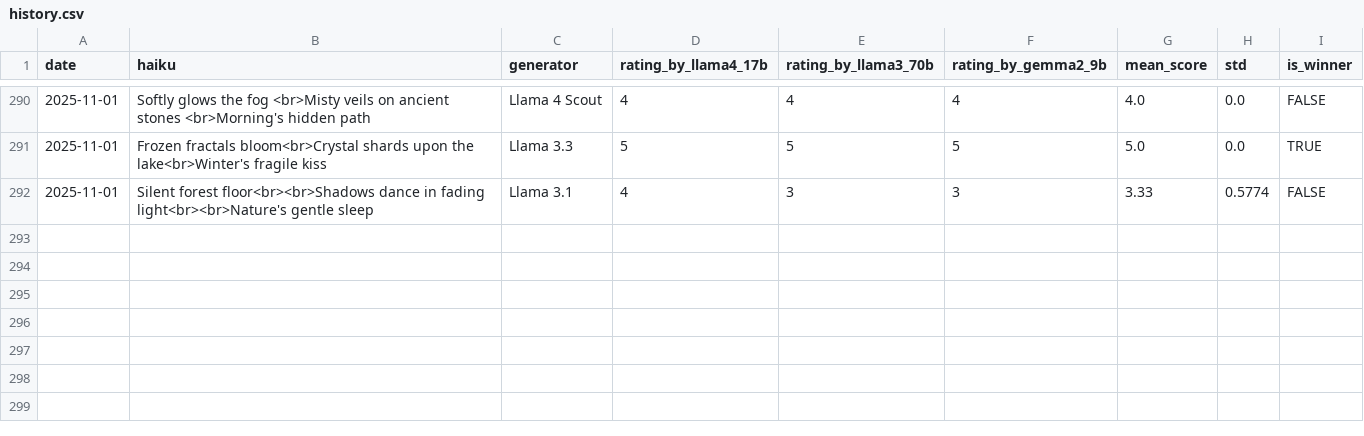
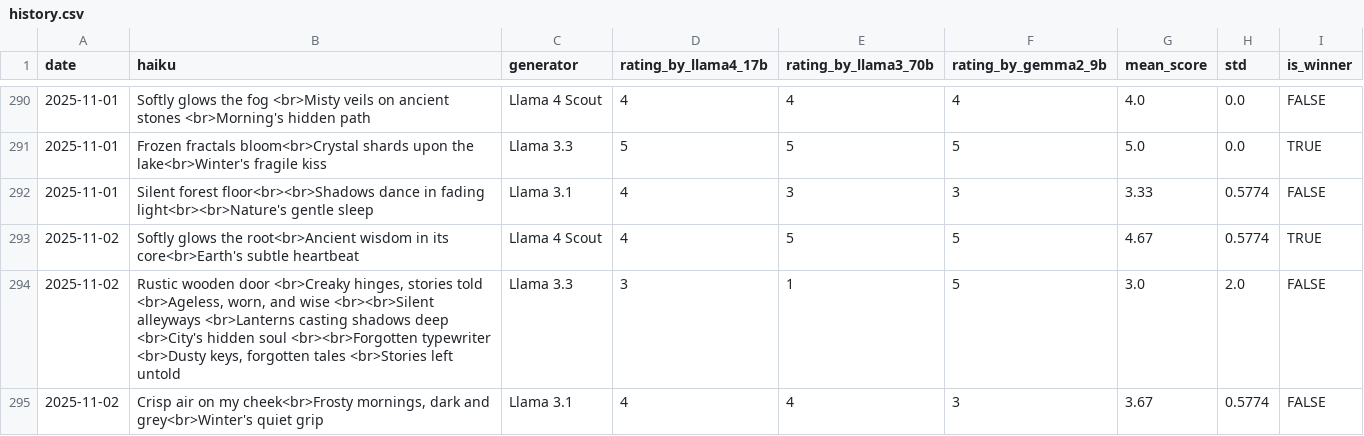
Before and after one commit to abeljohny/abeljohny, a CSV file: assets/history.csv, drawn as a sheet; only a part is shown, gaps mark what is left out; the diff names each change by its address in the sheet, - before the commit and + after, or states it on an @@ line.

```diff
--- a/assets/history.csv
+++ b/assets/history.csv
+row 293: 2025-11-02 | Softly glows the root<br>Ancient wisdom in its core<br>Earth's subtle heartbeat | Llama 4 Scout | 4 | 5 | 5 | 4.67 | 0.5774 | TRUE
+row 294: 2025-11-02 | Rustic wooden door <br>Creaky hinges, stories told <br>Ageless, worn, and wise <br><br>Silent alleyways <br>Lanterns casting shadows deep <br>City's hidden soul <br><br>Forgotten typewriter <br>Dusty keys, forgotten tales <br>Stories left untold | Llama 3.3 | 3 | 1 | 5 | 3.0 | 2.0 | FALSE
+row 295: 2025-11-02 | Crisp air on my cheek<br>Frosty mornings, dark and grey<br>Winter's quiet grip | Llama 3.1 | 4 | 4 | 3 | 3.67 | 0.5774 | FALSE
```
Also changed, not shown: 2 other files.
